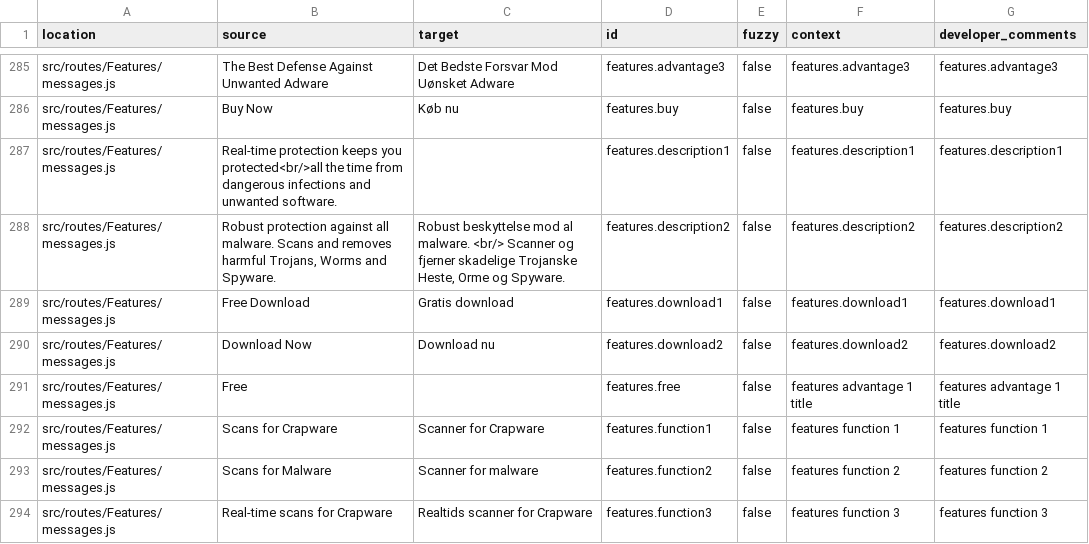
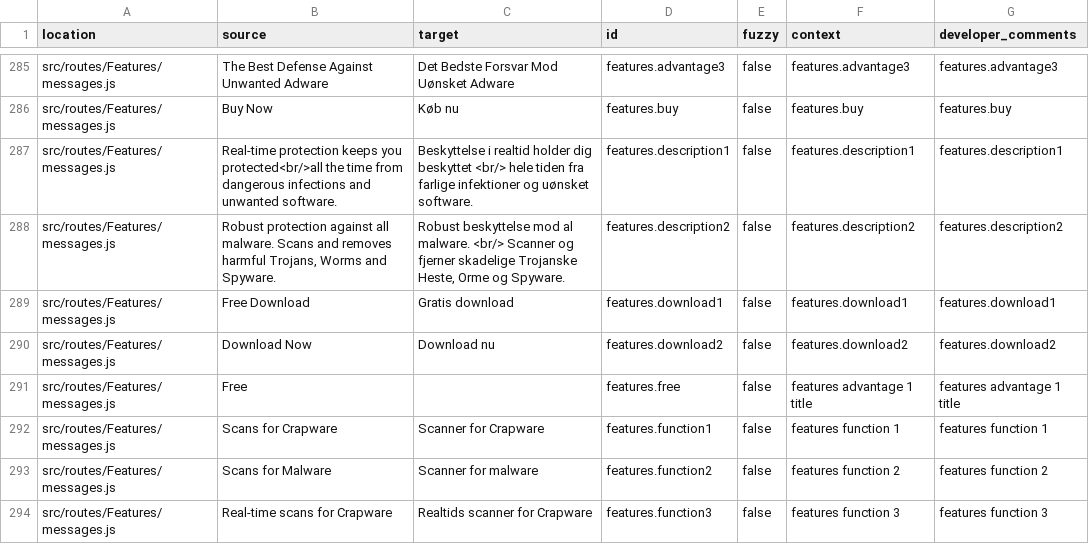
Before and after one commit to YevheniiChaika/translation-parser, a CSV file: messages_results/da-dk.csv, drawn as a sheet; only a part is shown, gaps mark what is left out; the diff covers the shown part only.

```diff
--- a/messages_results/da-dk.csv
+++ b/messages_results/da-dk.csv
@@ -286,3 +286,3 @@ location,source,target,id,fuzzy,context,developer_comments
 "src/routes/Features/messages.js","Buy Now","Køb nu","features.buy",false,"features.buy","features.buy"
-"src/routes/Features/messages.js","Real-time protection keeps you protected<br/>all the time from dangerous infections and unwanted software.","","features.description1",false,"features.description1","features.description1"
+"src/routes/Features/messages.js","Real-time protection keeps you protected<br/>all the time from dangerous infections and unwanted software.","Beskyttelse i realtid holder dig beskyttet <br/> hele tiden fra farlige infektioner og uønsket software.","features.description1",false,"features.description1","features.description1"
 "src/routes/Features/messages.js","Robust protection against all malware. Scans and removes harmful Trojans, Worms and Spyware.","Robust beskyttelse mod al malware. <br/> Scanner og fjerner skadelige Trojanske Heste, Orme og Spyware.","features.description2",false,"features.description2","features.description2"
```
Also changed, not shown: 20 edited cells elsewhere in this file, messages_results/ru-ru.csv, 2 other files.
